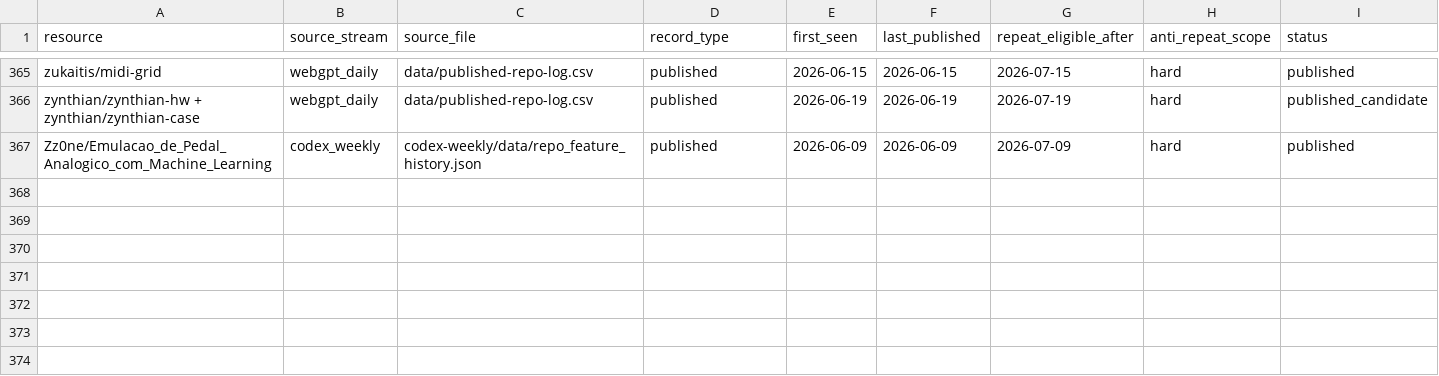
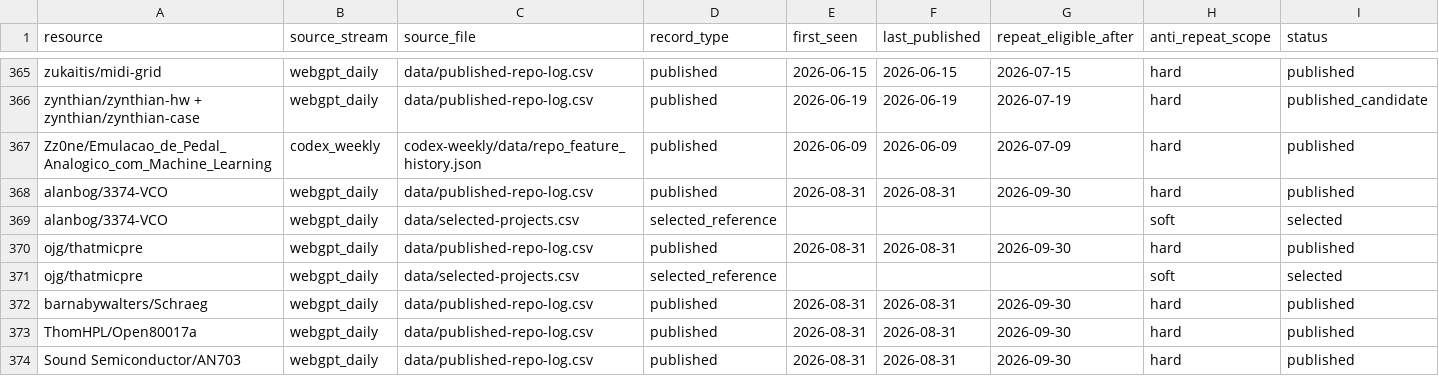
Before and after one commit to Denys/embedded-audio-mine, a CSV file: data/common-anti-repeat-index.csv, drawn as a sheet; only a part is shown, gaps mark what is left out; rows hold the shown columns only; the diff names each change by its address in the sheet, - before the commit and + after, or states it on an @@ line.

Commit message:
Analog mine 2026-08-31: update data/common-anti-repeat-index.csv

```diff
--- a/data/common-anti-repeat-index.csv
+++ b/data/common-anti-repeat-index.csv
+row 368: alanbog/3374-VCO | webgpt_daily | data/published-repo-log.csv | published | 2026-08-31 | 2026-08-31 | 2026-09-30 | hard | published
+row 369: alanbog/3374-VCO | webgpt_daily | data/selected-projects.csv | selected_reference |  |  |  | soft | selected
+row 370: ojg/thatmicpre | webgpt_daily | data/published-repo-log.csv | published | 2026-08-31 | 2026-08-31 | 2026-09-30 | hard | published
+row 371: ojg/thatmicpre | webgpt_daily | data/selected-projects.csv | selected_reference |  |  |  | soft | selected
+row 372: barnabywalters/Schraeg | webgpt_daily | data/published-repo-log.csv | published | 2026-08-31 | 2026-08-31 | 2026-09-30 | hard | published
+row 373: ThomHPL/Open80017a | webgpt_daily | data/published-repo-log.csv | published | 2026-08-31 | 2026-08-31 | 2026-09-30 | hard | published
+row 374: Sound Semiconductor/AN703 | webgpt_daily | data/published-repo-log.csv | published | 2026-08-31 | 2026-08-31 | 2026-09-30 | hard | published
```
